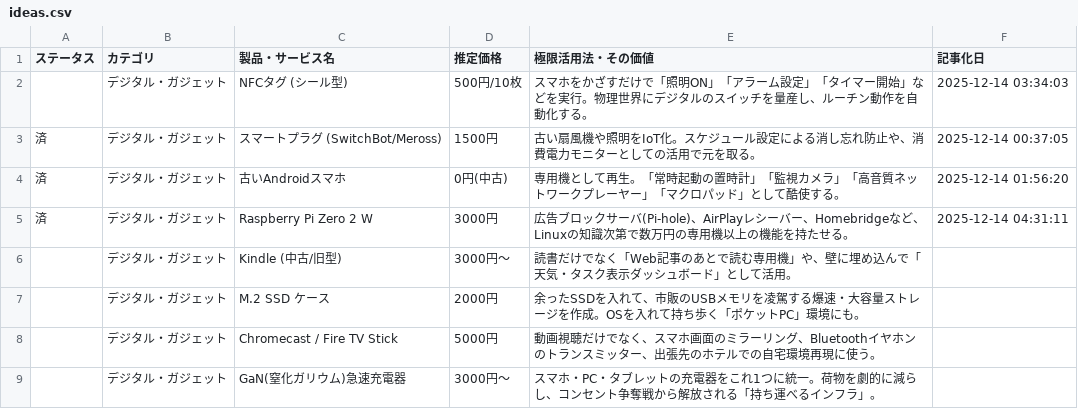
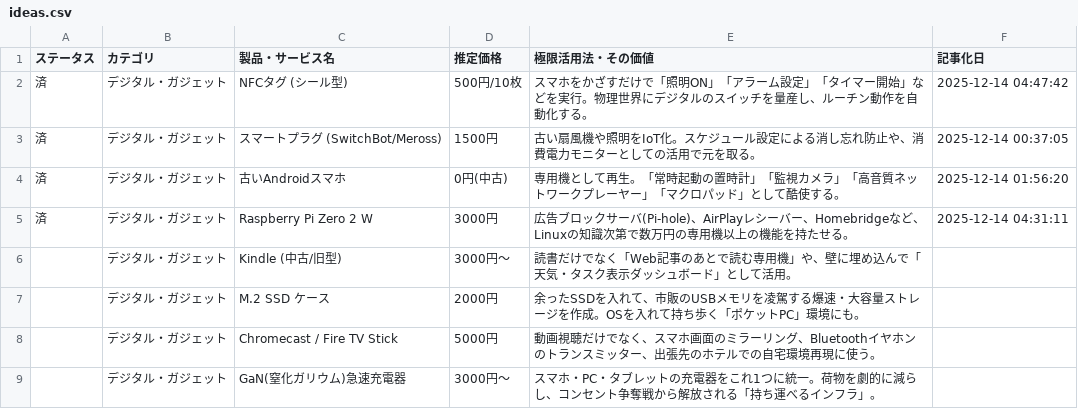
Before and after one commit to 24tomofiro/zukkoke.github.io, a CSV file: ideas.csv, drawn as a sheet; only a part is shown.

```diff
--- a/ideas.csv
+++ b/ideas.csv
@@ -1,3 +1,3 @@
 ステータス,カテゴリ,製品・サービス名,推定価格,極限活用法・その価値,記事化日
-,デジタル・ガジェット,NFCタグ (シール型),500円/10枚,スマホをかざすだけで「照明ON」「アラーム設定」「タイマー開始」などを実行。物理世界にデジタルのスイッチを量産し、ルーチン動作を自動化する。,2025-12-14 03:34:03
+済,デジタル・ガジェット,NFCタグ (シール型),500円/10枚,スマホをかざすだけで「照明ON」「アラーム設定」「タイマー開始」などを実行。物理世界にデジタルのスイッチを量産し、ルーチン動作を自動化する。,2025-12-14 04:47:42
 済,デジタル・ガジェット,スマートプラグ (SwitchBot/Meross),1500円,古い扇風機や照明をIoT化。スケジュール設定による消し忘れ防止や、消費電力モニターとしての活用で元を取る。,2025-12-14 00:37:05
```
Also changed, not shown: 2 other files.
